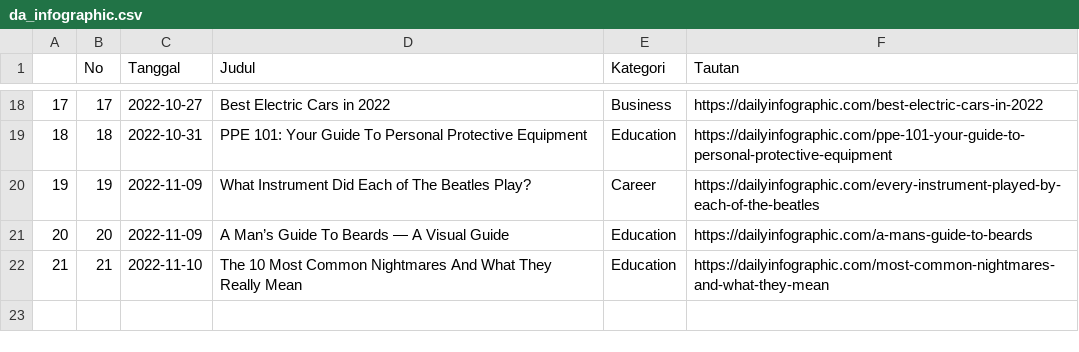
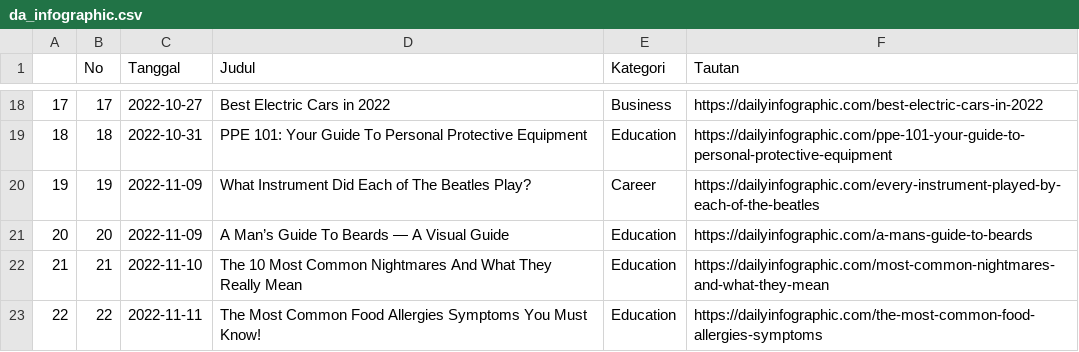
Before and after one commit to raisrais/mytwet_bot, a CSV file: data/da_infographic.csv, drawn as a sheet; only a part is shown, gaps mark what is left out; the diff names each change by its address in the sheet, - before the commit and + after, or states it on an @@ line.

```diff
--- a/data/da_infographic.csv
+++ b/data/da_infographic.csv
+row 23: 22 | 22 | 2022-11-11 | The Most Common Food Allergies Symptoms You Must Know! | Education | https://dailyinfographic.com/the-most-common-food-allergies-symptoms
```
